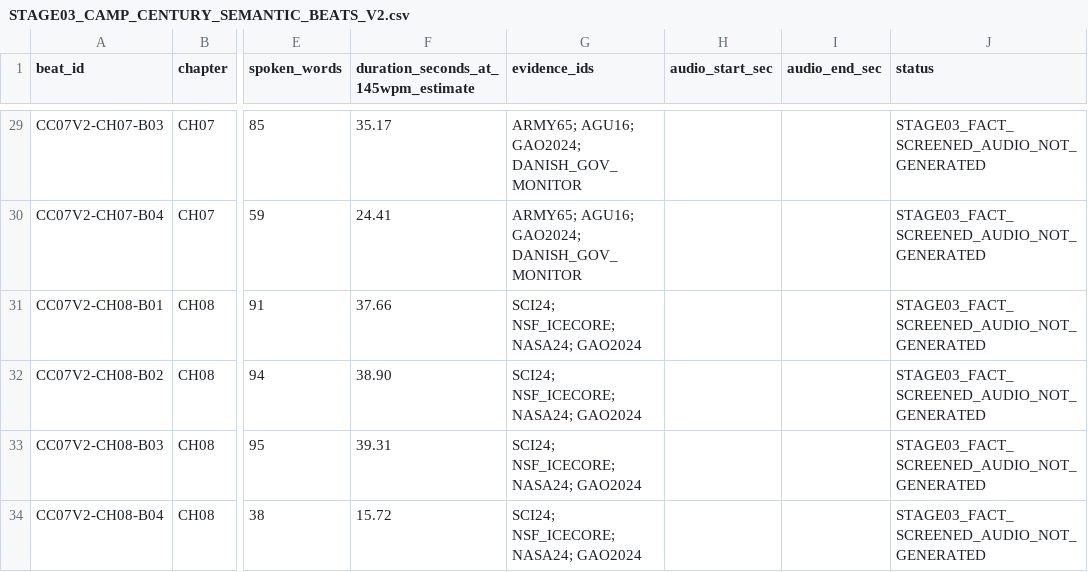
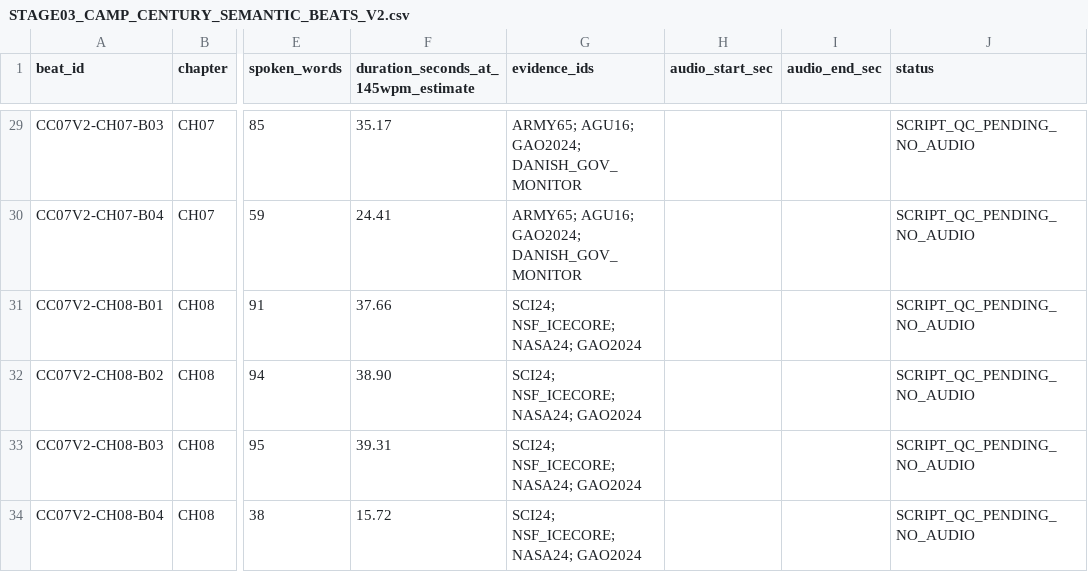
Before and after one commit to reverendstanislav-bot/Youtube-2, a CSV file: CAMP_CENTURY/SCRIPT/STAGE03_CAMP_CENTURY_SEMANTIC_BEATS_V2.csv, drawn as a sheet; only a part is shown, gaps mark what is left out; the diff covers the shown part only; the diff names each change by its address in the sheet, - before the commit and + after, or states it on an @@ line.

Commit message:
Rebuild Camp Century V2 word-exact 33 semantic beats from fully corrected script

```diff
--- a/CAMP_CENTURY/SCRIPT/STAGE03_CAMP_CENTURY_SEMANTIC_BEATS_V2.csv
+++ b/CAMP_CENTURY/SCRIPT/STAGE03_CAMP_CENTURY_SEMANTIC_BEATS_V2.csv
-J29:J34 (status): STAGE03_FACT_SCREENED_AUDIO_NOT_GENERATED
+J29:J34 (status): SCRIPT_QC_PENDING_NO_AUDIO
```
Also changed, not shown: 42 edited cells elsewhere in this file.
